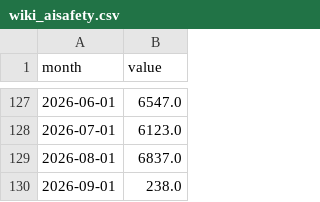
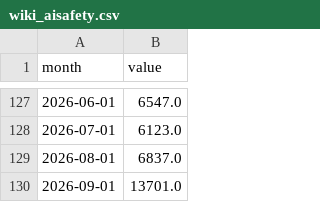
Before and after one commit to RN-Top/Signal-watch, a CSV file: data/series/wiki_aisafety.csv, drawn as a sheet; only a part is shown, gaps mark what is left out.

```diff
--- a/data/series/wiki_aisafety.csv
+++ b/data/series/wiki_aisafety.csv
@@ -129,2 +129,2 @@ month,value
 2026-08-01,6837.0
-2026-09-01,238.0
+2026-09-01,13701.0
```
Also changed, not shown: data/series/wiki_agi.csv, data/series/wiki_chatgpt.csv, 9 other files.
